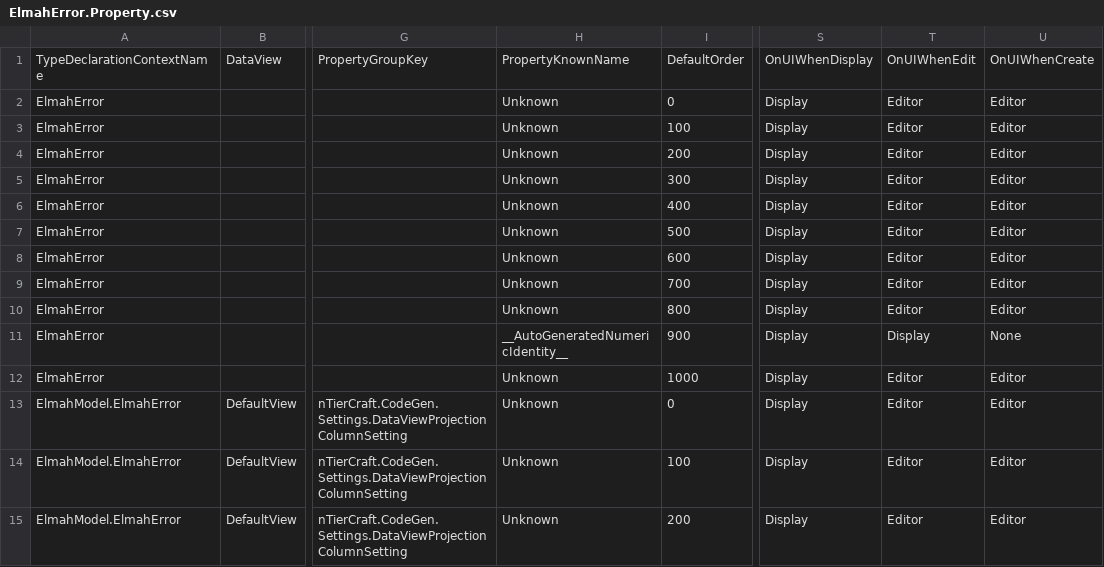
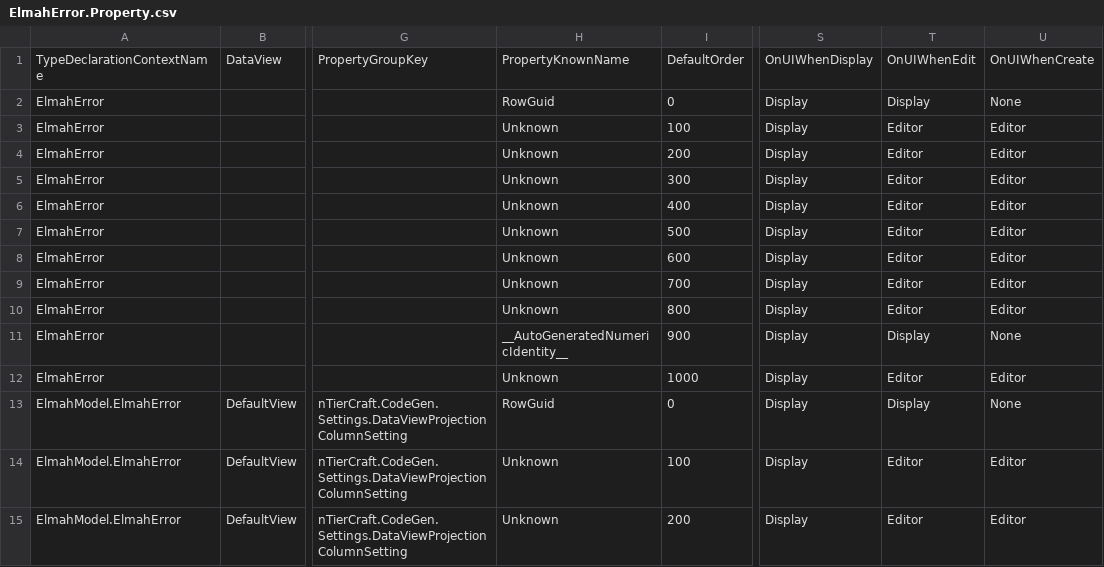
Before and after one commit to davidzhaoblog/Elmah, a CSV file: .cg/.persist/Properties/ElmahError.Property.csv, drawn as a sheet; only a part is shown, gaps mark what is left out; the diff names each change by its address in the sheet, - before the commit and + after, or states it on an @@ line.

```diff
--- a/.cg/.persist/Properties/ElmahError.Property.csv
+++ b/.cg/.persist/Properties/ElmahError.Property.csv
-H2: Unknown
+H2: RowGuid
-T2: Editor
+T2: Display
-U2: Editor
+U2: None
-H13: Unknown
+H13: RowGuid
-T13: Editor
+T13: Display
-U13: Editor
+U13: None
```
Also changed, not shown: .cg/.persist/ForeignKeySettings/ElmahError.ForeignKeySetting.csv, .cg/.persist/UIViewSettings/ElmahUser.UIViewSetting.csv, 16 other files.
